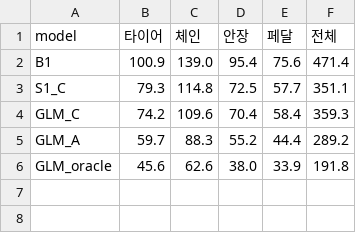
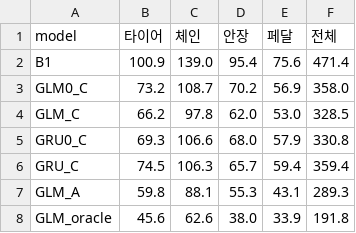
Before and after one commit to Junyeop-Shin/dareungi, a CSV file: output/tables/fc_decomp_mae.csv, drawn as a sheet.

```diff
--- a/output/tables/fc_decomp_mae.csv
+++ b/output/tables/fc_decomp_mae.csv
@@ -2,5 +2,7 @@ model,타이어,체인,안장,페달,전체
 B1,100.9,139.0,95.4,75.6,471.4
-S1_C,79.3,114.8,72.5,57.7,351.1
-GLM_C,74.2,109.6,70.4,58.4,359.3
-GLM_A,59.7,88.3,55.2,44.4,289.2
+GLM0_C,73.2,108.7,70.2,56.9,358.0
+GLM_C,66.2,97.8,62.0,53.0,328.5
+GRU0_C,69.3,106.6,68.0,57.9,330.8
+GRU_C,74.5,106.3,65.7,59.4,359.4
+GLM_A,59.8,88.1,55.3,43.1,289.3
 GLM_oracle,45.6,62.6,38.0,33.9,191.8
```
Also changed, not shown: output/models/selection.csv, output/tables/fc_extra_vars.csv, 17 other files.
